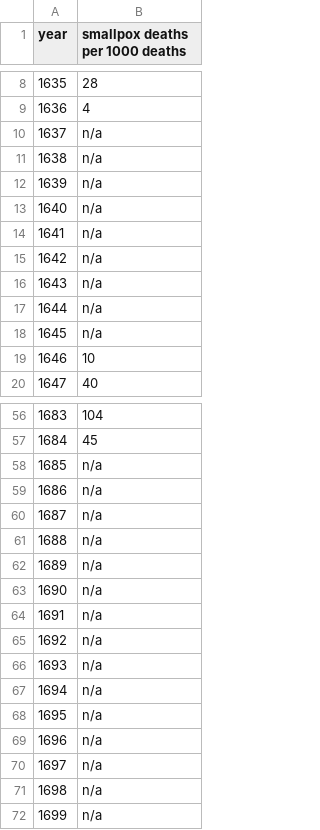
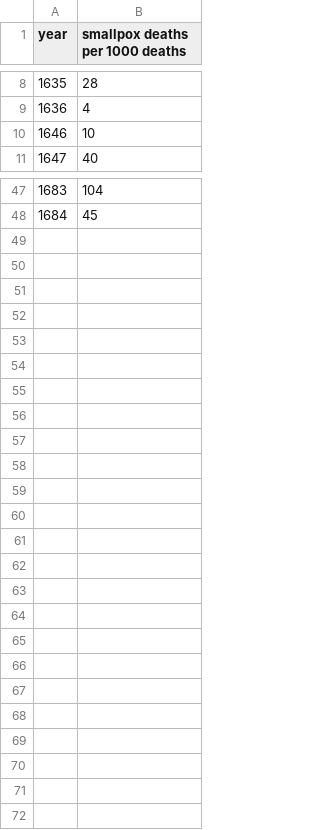
Before and after one commit to marcin-wosinek/ea-charts, a CSV file: erradition-of-diseases/smallpox-london/1600-1700.csv, drawn as a sheet; only a part is shown, gaps mark what is left out; the diff names each change by its address in the sheet, - before the commit and + after, or states it on an @@ line.

```diff
--- a/erradition-of-diseases/smallpox-london/1600-1700.csv
+++ b/erradition-of-diseases/smallpox-london/1600-1700.csv
-row 10: 1637 | n/a
-row 11: 1638 | n/a
-row 12: 1639 | n/a
-row 13: 1640 | n/a
-row 14: 1641 | n/a
-row 15: 1642 | n/a
-row 16: 1643 | n/a
-row 17: 1644 | n/a
-row 18: 1645 | n/a
-row 58: 1685 | n/a
-row 59: 1686 | n/a
-row 60: 1687 | n/a
-row 61: 1688 | n/a
-row 62: 1689 | n/a
-row 63: 1690 | n/a
-row 64: 1691 | n/a
-row 65: 1692 | n/a
-row 66: 1693 | n/a
-row 67: 1694 | n/a
-row 68: 1695 | n/a
-row 69: 1696 | n/a
-row 70: 1697 | n/a
-row 71: 1698 | n/a
-row 72: 1699 | n/a
```
Also changed, not shown: 1 other file.
